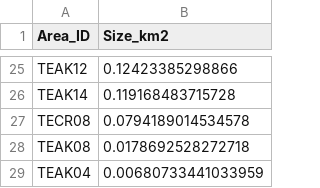
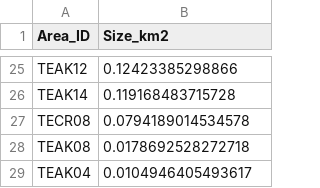
Before and after one commit to Webster-Lab/Teakettle, a CSV file: data/script_output/02_subcatareas/subcatareas_all.csv, drawn as a sheet; only a part is shown, gaps mark what is left out.

Commit message:
Fixed deliniation of TEAK04 and updated area summary

```diff
--- a/data/script_output/02_subcatareas/subcatareas_all.csv
+++ b/data/script_output/02_subcatareas/subcatareas_all.csv
@@ -28,2 +28,2 @@
 "TEAK08",0.0178692528272718
-"TEAK04",0.00680733441033959
+"TEAK04",0.0104946405493617
```
Also changed, not shown: 19 other files.
